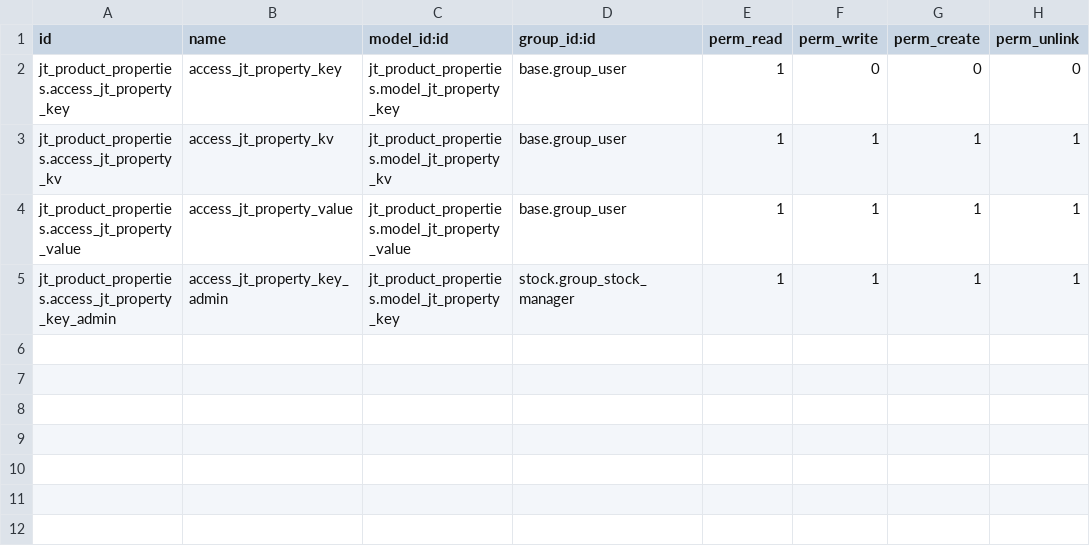
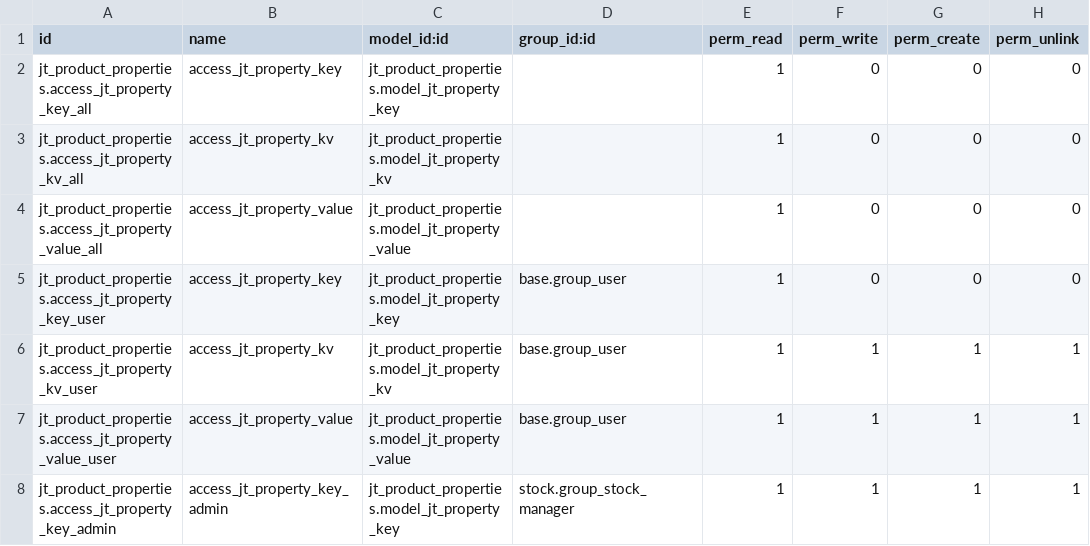
Before and after one commit to jwaes/jt_product_properties, a CSV file: security/ir.model.access.csv, drawn as a sheet.

Commit message:
security settings

```diff
--- a/security/ir.model.access.csv
+++ b/security/ir.model.access.csv
@@ -1,5 +1,8 @@
 id,name,model_id:id,group_id:id,perm_read,perm_write,perm_create,perm_unlink
-jt_product_properties.access_jt_property_key,access_jt_property_key,jt_product_properties.model_jt_property_key,base.group_user,1,0,0,0
-jt_product_properties.access_jt_property_kv,access_jt_property_kv,jt_product_properties.model_jt_property_kv,base.group_user,1,1,1,1
-jt_product_properties.access_jt_property_value,access_jt_property_value,jt_product_properties.model_jt_property_value,base.group_user,1,1,1,1
+jt_product_properties.access_jt_property_key_all,access_jt_property_key,jt_product_properties.model_jt_property_key,,1,0,0,0
+jt_product_properties.access_jt_property_kv_all,access_jt_property_kv,jt_product_properties.model_jt_property_kv,,1,0,0,0
+jt_product_properties.access_jt_property_value_all,access_jt_property_value,jt_product_properties.model_jt_property_value,,1,0,0,0
+jt_product_properties.access_jt_property_key_user,access_jt_property_key,jt_product_properties.model_jt_property_key,base.group_user,1,0,0,0
+jt_product_properties.access_jt_property_kv_user,access_jt_property_kv,jt_product_properties.model_jt_property_kv,base.group_user,1,1,1,1
+jt_product_properties.access_jt_property_value_user,access_jt_property_value,jt_product_properties.model_jt_property_value,base.group_user,1,1,1,1
 jt_product_properties.access_jt_property_key_admin,access_jt_property_key_admin,jt_product_properties.model_jt_property_key,stock.group_stock_manager,1,1,1,1
```
Also changed, not shown: 3 other files.
